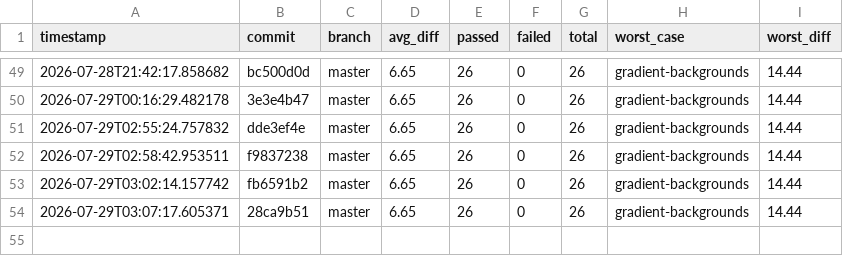
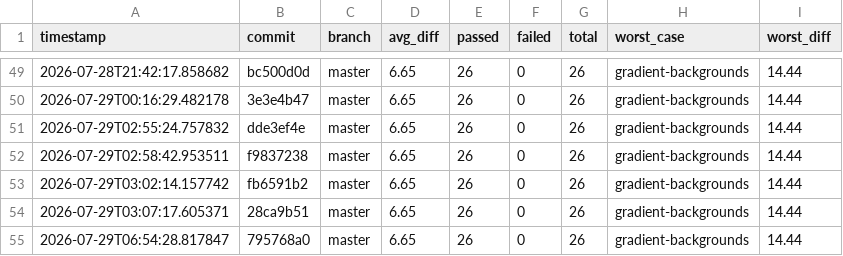
Before and after one commit to hiwavebrowser/hiwave-macos, a CSV file: metrics/history.csv, drawn as a sheet; only a part is shown, gaps mark what is left out; the diff names each change by its address in the sheet, - before the commit and + after, or states it on an @@ line.

```diff
--- a/metrics/history.csv
+++ b/metrics/history.csv
+row 55: 2026-07-29T06:54:28.817847 | 795768a0 | master | 6.65 | 26 | 0 | 26 | gradient-backgrounds | 14.44
```
Also changed, not shown: 1 other file.
